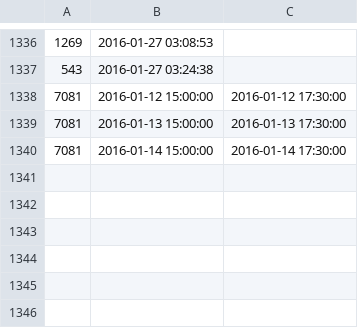
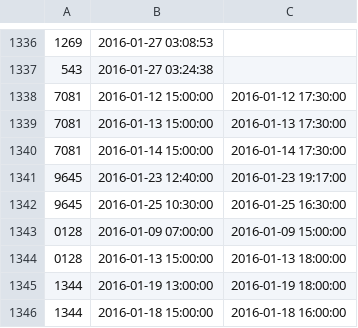
Before and after one commit to Team3128/attendance-data, a CSV file: 01262016records.csv, drawn as a sheet; only a part is shown, gaps mark what is left out; the diff names each change by its address in the sheet, - before the commit and + after, or states it on an @@ line.

Commit message:
Manual entries for 1-26-16

```diff
--- a/01262016records.csv
+++ b/01262016records.csv
+row 1341: 9645 | 2016-01-23 12:40:00 | 2016-01-23 19:17:00
+row 1342: 9645 | 2016-01-25 10:30:00 | 2016-01-25 16:30:00
+row 1343: 0128 | 2016-01-09 07:00:00 | 2016-01-09 15:00:00
+row 1344: 0128 | 2016-01-13 15:00:00 | 2016-01-13 18:00:00
+row 1345: 1344 | 2016-01-19 13:00:00 | 2016-01-19 18:00:00
+row 1346: 1344 | 2016-01-18 15:00:00 | 2016-01-18 16:00:00
```
Also changed, not shown: 01262016summary.csv, 1 other file.
